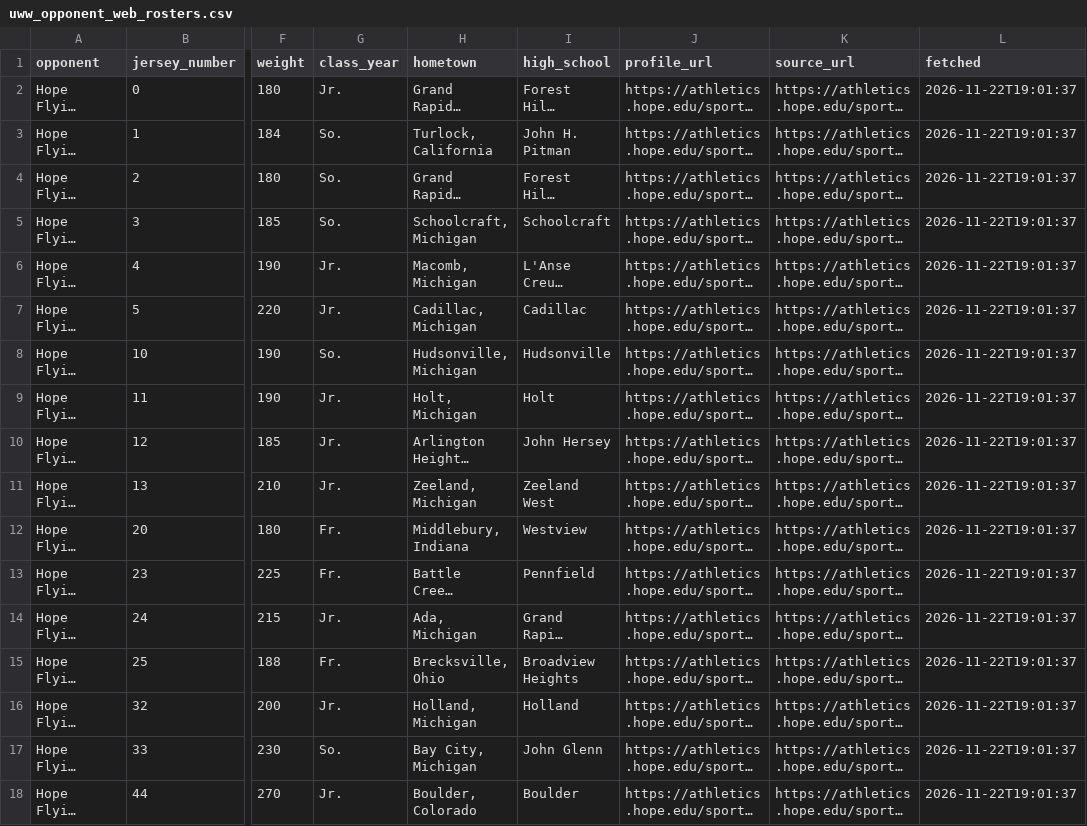
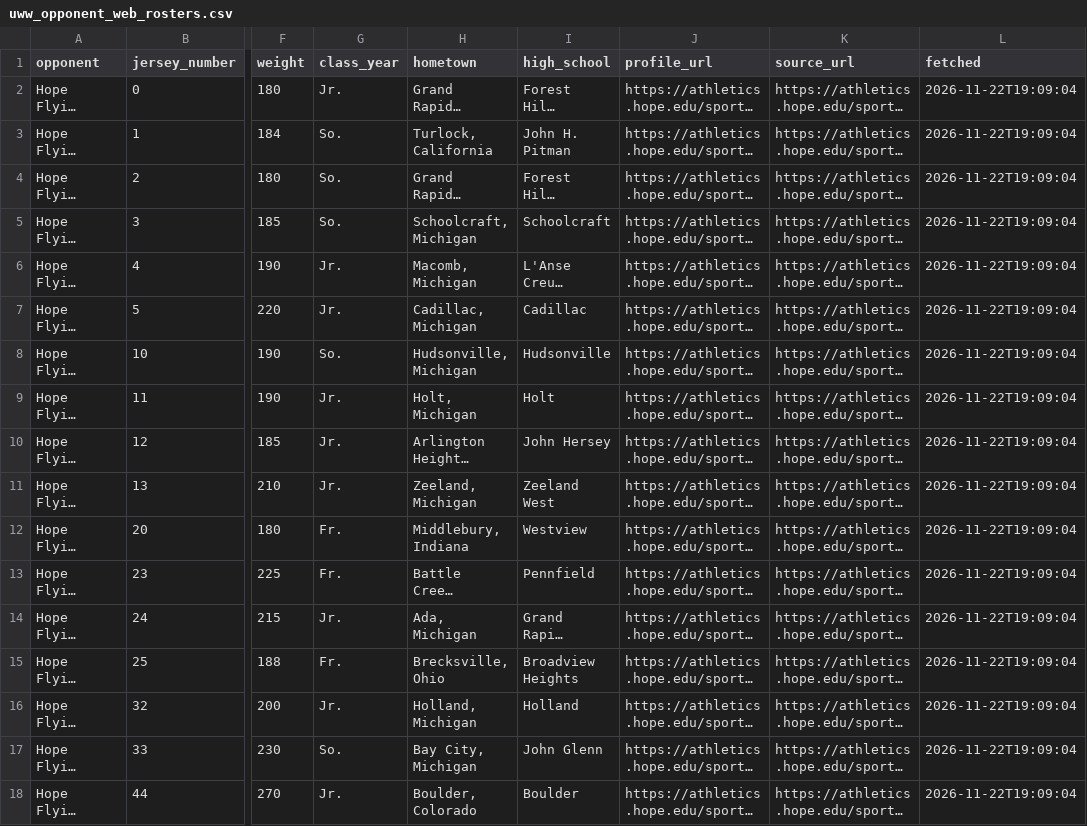
Before and after one commit to fritschcm272/uwwmensbball, a CSV file: data/uww_opponent_web_rosters.csv, drawn as a sheet; only a part is shown, gaps mark what is left out; long unchanged cells end in …; the diff names each change by its address in the sheet, - before the commit and + after, or states it on an @@ line.

```diff
--- a/data/uww_opponent_web_rosters.csv
+++ b/data/uww_opponent_web_rosters.csv
-L2:L18 (fetched): 2026-11-22T19:01:37
+L2:L18 (fetched): 2026-11-22T19:09:04
```
Also changed, not shown: data/uww_model_versions.csv, data/uww_player_profiles.csv, 2 other files.
